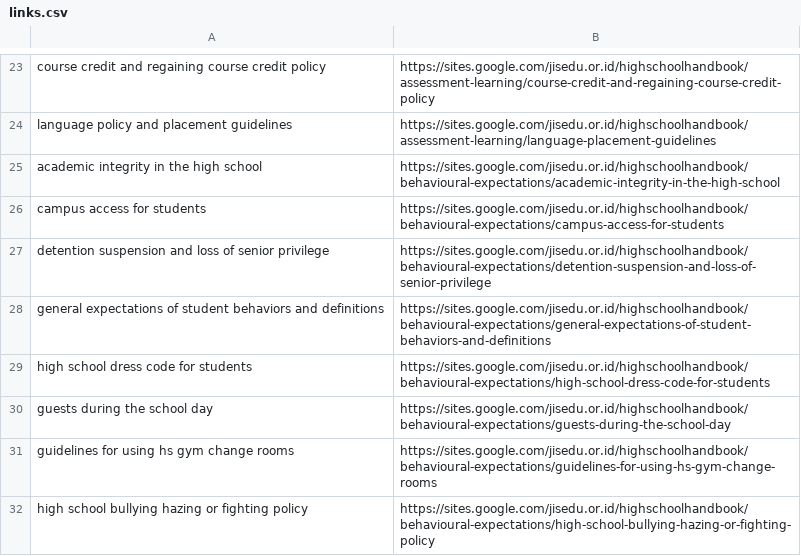
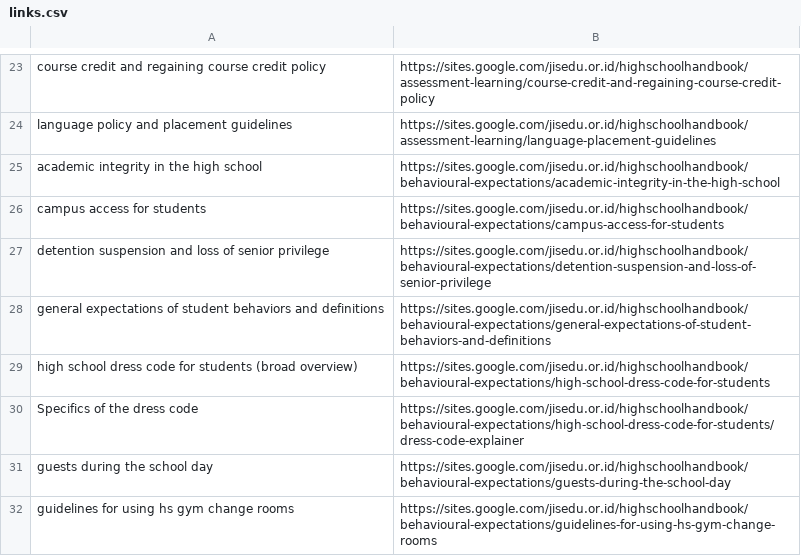
Before and after one commit to ReyanshSankhyan/JISHSAI, a CSV file: links.csv, drawn as a sheet; only a part is shown, gaps mark what is left out; the shorter side is filled out with more unchanged rows.

```diff
--- a/links.csv
+++ b/links.csv
@@ -28,3 +28,4 @@ detention suspension and loss of senior privilege,https://sites.google.com/jised
 general expectations of student behaviors and definitions,https://sites.google.com/jisedu.or.id/highschoolhandbook/behavioural-expectations/general-expectations-of-student-behaviors-and-definitions
-high school dress code for students,https://sites.google.com/jisedu.or.id/highschoolhandbook/behavioural-expectations/high-school-dress-code-for-students
+high school dress code for students (broad overview) ,https://sites.google.com/jisedu.or.id/highschoolhandbook/behavioural-expectations/high-school-dress-code-for-students
+Specifics of the dress code, https://sites.google.com/jisedu.or.id/highschoolhandbook/behavioural-expectations/high-school-dress-code-for-students/dress-code-explainer
 guests during the school day,https://sites.google.com/jisedu.or.id/highschoolhandbook/behavioural-expectations/guests-during-the-school-day
```
Also changed, not shown: 1 other file.
